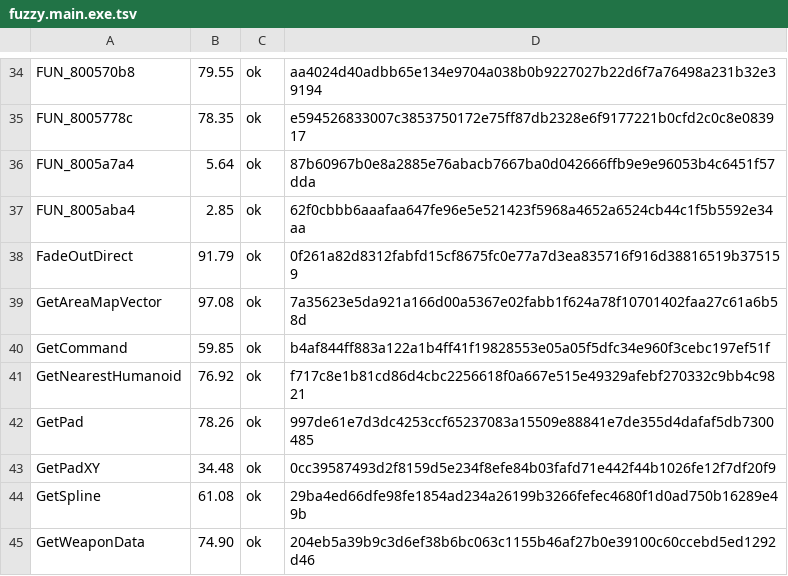
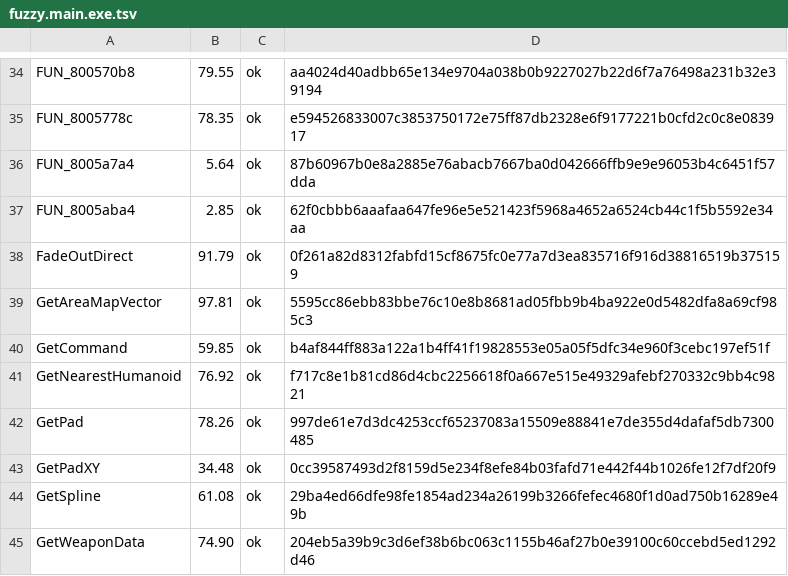
Before and after one commit to Fuuzetsu/tenchu-decomp, a TSV file: config/fuzzy.main.exe.tsv, drawn as a sheet; only a part is shown, gaps mark what is left out.

```diff
--- a/config/fuzzy.main.exe.tsv
+++ b/config/fuzzy.main.exe.tsv
@@ -38,3 +38,3 @@ FUN_8005aba4	2.85	ok	62f0cbbb6aaafaa647fe96e5e521423f5968a4652a6524cb44c1f5b5592
 FadeOutDirect	91.79	ok	0f261a82d8312fabfd15cf8675fc0e77a7d3ea835716f916d38816519b375159
-GetAreaMapVector	97.08	ok	7a35623e5da921a166d00a5367e02fabb1f624a78f10701402faa27c61a6b58d
+GetAreaMapVector	97.81	ok	5595cc86ebb83bbe76c10e8b8681ad05fbb9b4ba922e0d5482dfa8a69cf985c3
 GetCommand	59.85	ok	b4af844ff883a122a1b4ff41f19828553e05a05f5dfc34e960f3cebc197ef51f
```
Also changed, not shown: 1 other file.
